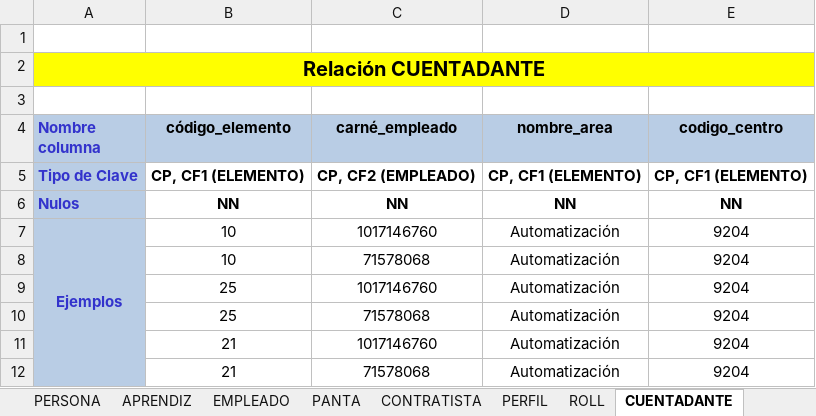
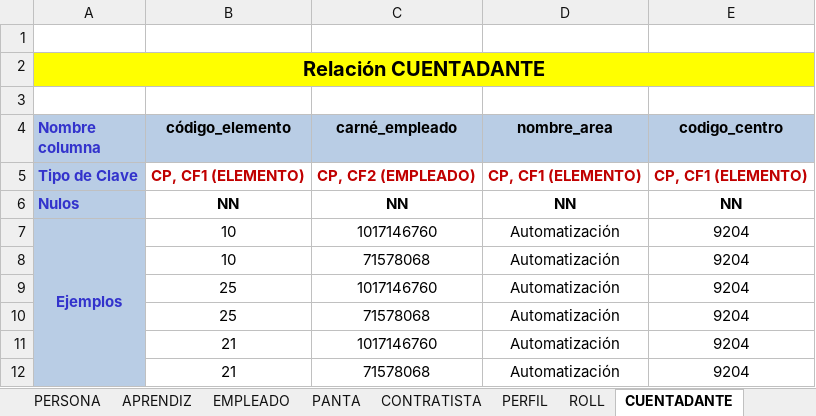
Before and after one commit to jucariasar/Banco_de_Herramientas, an Excel workbook: Modelos_de_Bases_de_Datos/Modelo_Relacional.xlsx, sheet CUENTADANTE, drawn as a sheet; values as stored, in another font and other column widths than the file's, no borders; the diff names each change by its address in the sheet, - before the commit and + after, or states it on an @@ line.

```diff
--- a/Modelos_de_Bases_de_Datos/Modelo_Relacional.xlsx (sheet CUENTADANTE)
+++ b/Modelos_de_Bases_de_Datos/Modelo_Relacional.xlsx (sheet CUENTADANTE)
-B5:E5 text colour: black
+B5:E5 text colour: #C00000
```
Also changed, not shown: sheet CONTRATISTA, sheet PANTA, sheet FICHA, sheet DEVOLUTIVO, sheet CONSUMO, sheet APRENDIZ, 6 more sheets.
